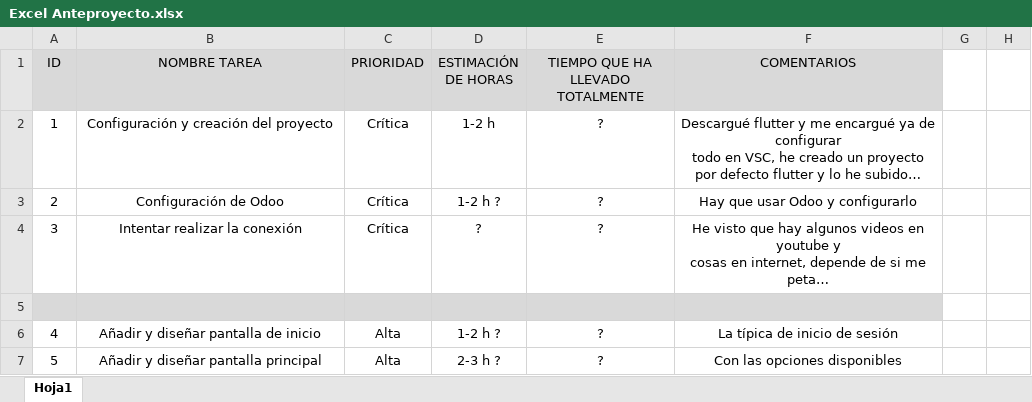
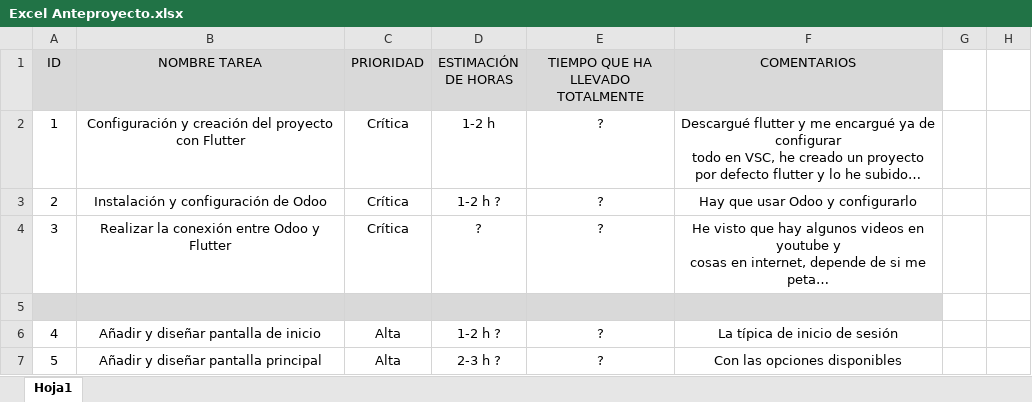
Before and after one commit to LauraSA29/Anteproyecto-DAM-Laura-Salas--vila, an Excel workbook: Excel Anteproyecto.xlsx, sheet Hoja1, drawn as a sheet; only a part is shown; long unchanged cells end in …; values as stored, in another font and other column widths than the file's, no borders; ↵ is a line break in a cell; the diff names each change by its address in the sheet, - before the commit and + after, or states it on an @@ line.

```diff
--- a/Excel Anteproyecto.xlsx (sheet Hoja1)
+++ b/Excel Anteproyecto.xlsx (sheet Hoja1)
-B2 (NOMBRE TAREA): Configuración y creación del proyecto
+B2 (NOMBRE TAREA): Configuración y creación del proyecto ↵ con Flutter
-B3 (NOMBRE TAREA): Configuración de Odoo
+B3 (NOMBRE TAREA): Instalación y configuración de Odoo
-B4 (NOMBRE TAREA): Intentar realizar la conexión
+B4 (NOMBRE TAREA): Realizar la conexión entre Odoo y Flutter
```
Also changed, not shown: 2 other files.
